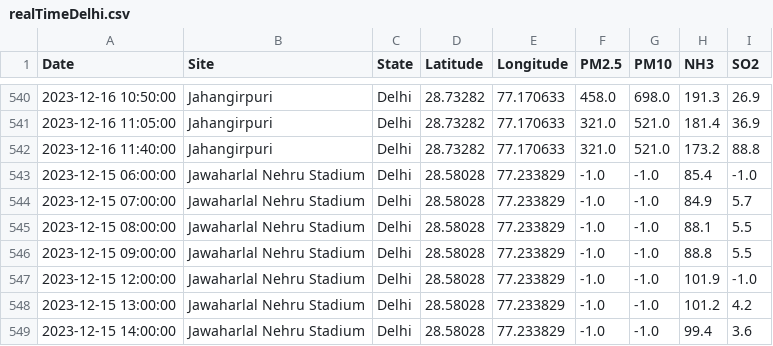
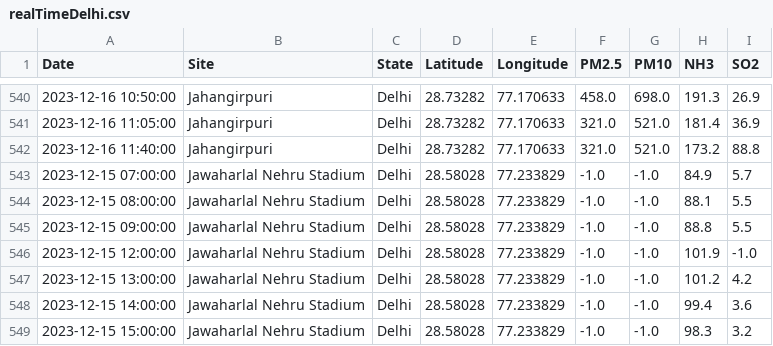
Before and after one commit to waitasecant/Air-Pollution-Dashboard, a CSV file: myApp/data/realTimeDelhi.csv, drawn as a sheet; only a part is shown, gaps mark what is left out; the shorter side is filled out with more unchanged rows; the diff names each change by its address in the sheet, - before the commit and + after, or states it on an @@ line.

```diff
--- a/myApp/data/realTimeDelhi.csv
+++ b/myApp/data/realTimeDelhi.csv
-row 543: 2023-12-15 06:00:00 | Jawaharlal Nehru Stadium | Delhi | 28.58028 | 77.233829 | -1.0 | -1.0 | 85.4 | -1.0
```
